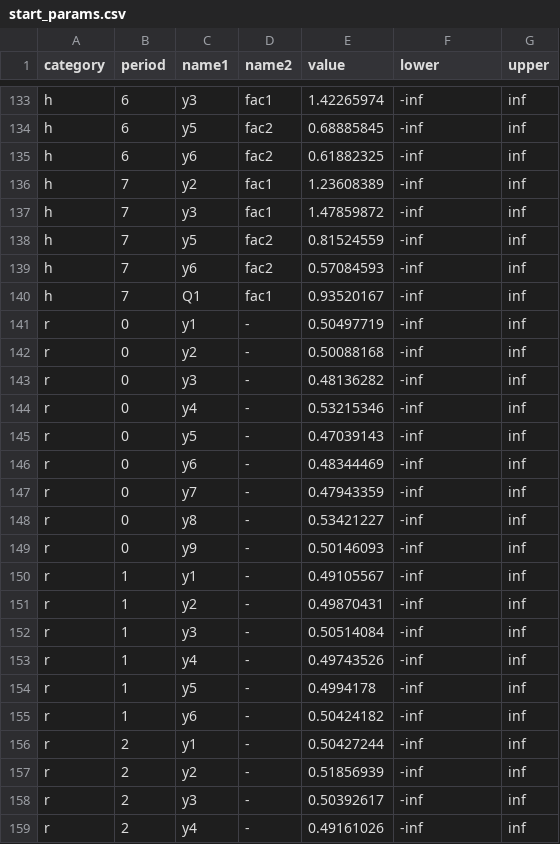
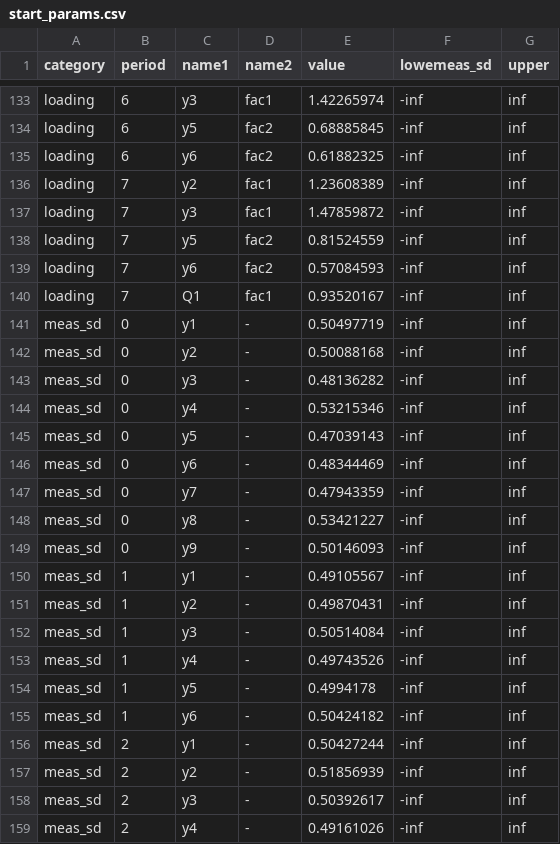
Before and after one commit to OpenSourceEconomics/skillmodels, a CSV file: docs/source/start_params.csv, drawn as a sheet; only a part is shown, gaps mark what is left out; the diff covers the shown part only; the diff names each change by its address in the sheet, - before the commit and + after, or states it on an @@ line.

```diff
--- a/docs/source/start_params.csv
+++ b/docs/source/start_params.csv
-F1: lower
+F1: lowemeas_sd
-A133:A140 (category): h
+A133:A140 (category): loading
-A141:A159 (category): r
+A141:A159 (category): meas_sd
```
Also changed, not shown: 71 edited cells elsewhere in this file, 14 other files.
